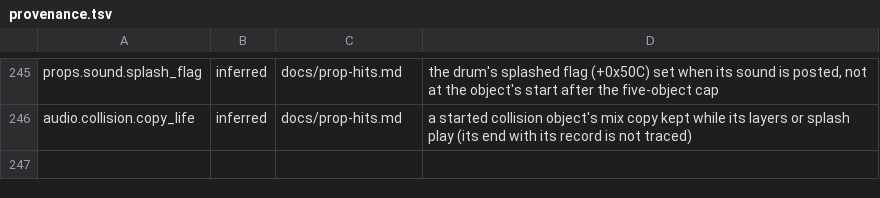
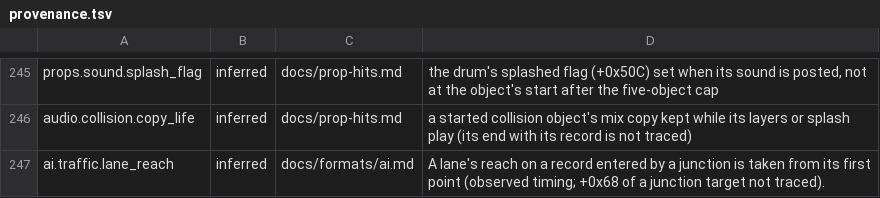
Before and after one commit to j0braun/overbright, a TSV file: docs/provenance.tsv, drawn as a sheet; only a part is shown, gaps mark what is left out; the diff names each change by its address in the sheet, - before the commit and + after, or states it on an @@ line.

```diff
--- a/docs/provenance.tsv
+++ b/docs/provenance.tsv
+row 247: ai.traffic.lane_reach | inferred | docs/formats/ai.md | A lane's reach on a record entered by a junction is taken from its first point (observed timing; +0x68 of a junction target not traced).
```
Also changed, not shown: docs/symbols.tsv, 34 other files.
